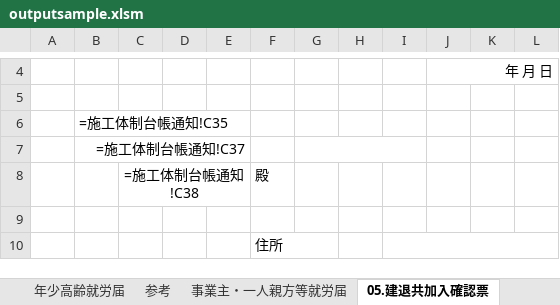
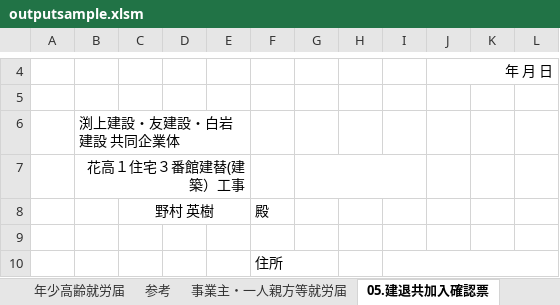
Before and after one commit to rinpama/CharmDjango, an Excel workbook: reimex/application/tesdata/output_data/outputsample.xlsm, sheet 05.建退共加入確認票, drawn as a sheet; only a part is shown, gaps mark what is left out; values as stored, in another font and other column widths than the file's, no borders; formulas without a stored value are shown as written; conditional formats not drawn; the diff names each change by its address in the sheet, - before the commit and + after, or states it on an @@ line.

```diff
--- a/reimex/application/tesdata/output_data/outputsample.xlsm (sheet 05.建退共加入確認票)
+++ b/reimex/application/tesdata/output_data/outputsample.xlsm (sheet 05.建退共加入確認票)
-B6: =施工体制台帳通知!C35
+B6: 渕上建設・友建設・白岩建設 共同企業体
-B7: =施工体制台帳通知!C37
+B7: 花高１住宅３番館建替(建築）工事
-C8: =施工体制台帳通知!C38
+C8: 野村 英樹
```
Also changed, not shown: sheet Sheet1, sheet test_sheet, sheet 不法就労誓約書, sheet 事業主・一人親方等就労届, sheet 安全誓約書, sheet 施工体制台帳通知, 8 more sheets, charts or pictures, 34 other files.
